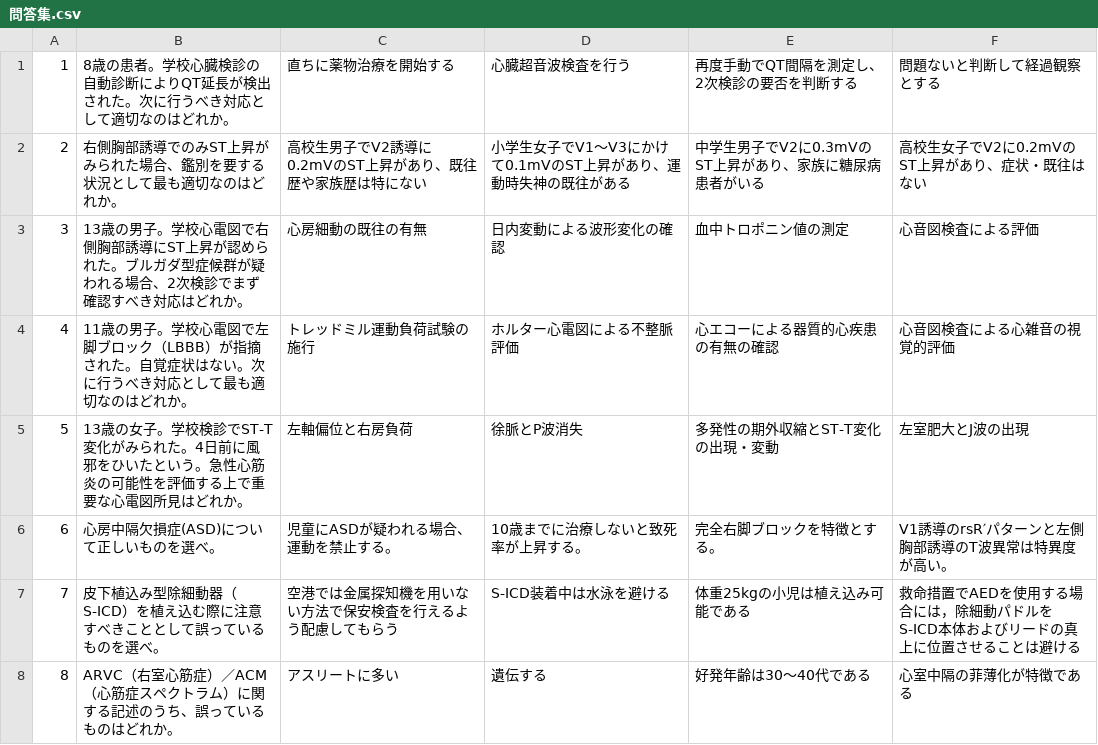
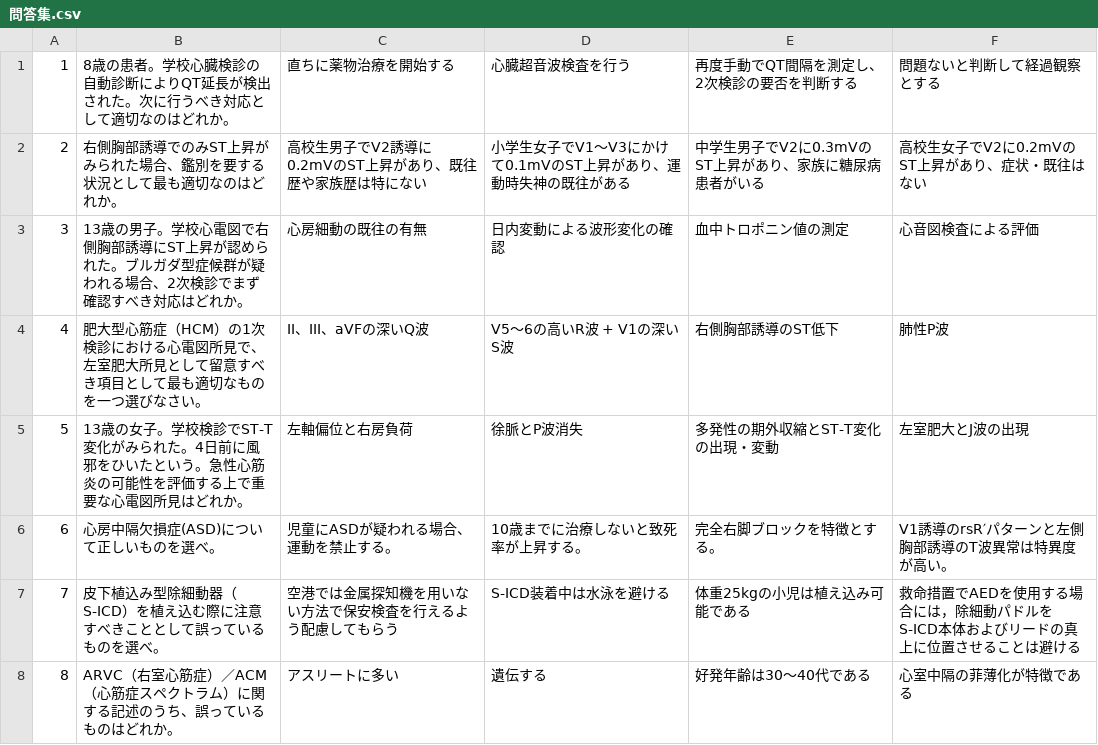
Before and after one commit to Satoko310/open-web-ui, a CSV file: 問答集.csv, drawn as a sheet; only a part is shown.

```diff
--- a/問答集.csv
+++ b/問答集.csv
@@ -3,3 +3,3 @@
 3, 13歳の男子。学校心電図で右側胸部誘導にST上昇が認められた。ブルガダ型症候群が疑われる場合、2次検診でまず確認すべき対応はどれか。, 心房細動の既往の有無, 日内変動による波形変化の確認, 血中トロポニン値の測定, 心音図検査による評価
-4, 11歳の男子。学校心電図で左脚ブロック（LBBB）が指摘された。自覚症状はない。次に行うべき対応として最も適切なのはどれか。, トレッドミル運動負荷試験の施行, ホルター心電図による不整脈評価, 心エコーによる器質的心疾患の有無の確認, 心音図検査による心雑音の視覚的評価
+4, 肥大型心筋症（HCM）の1次検診における心電図所見で、左室肥大所見として留意すべき項目として最も適切なものを一つ選びなさい。, II、III、aVFの深いQ波, V5〜6の高いR波 + V1の深いS波, 右側胸部誘導のST低下, 肺性P波
 5, 13歳の女子。学校検診でST-T変化がみられた。4日前に風邪をひいたという。急性心筋炎の可能性を評価する上で重要な心電図所見はどれか。, 左軸偏位と右房負荷, 徐脈とP波消失, 多発性の期外収縮とST-T変化の出現・変動, 左室肥大とJ波の出現
```
Also changed, not shown: 1 other file.
